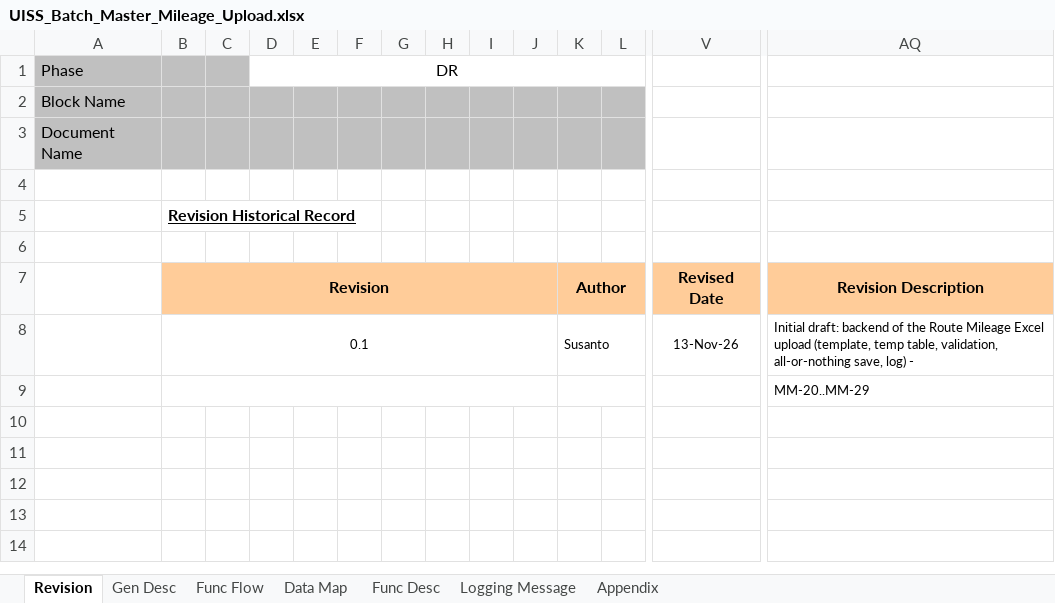
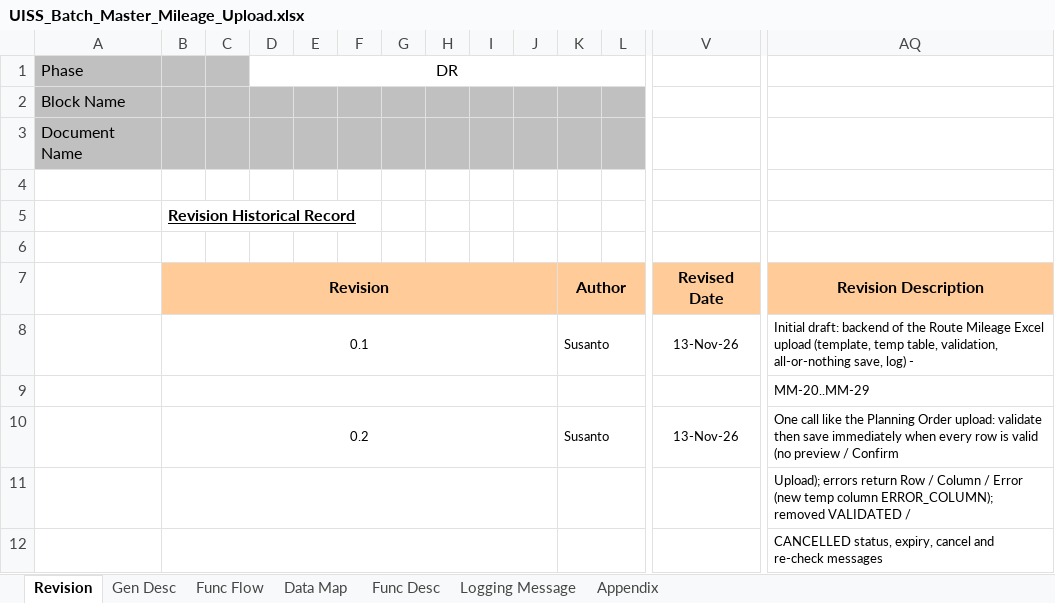
Before and after one commit to santo-san/tc-pbr, an Excel workbook: docs/uiss/UISS_Batch_Master_Mileage_Upload.xlsx, sheet Revision, drawn as a sheet; only a part is shown, gaps mark what is left out; values as stored, in another font and other column widths than the file's, no borders; rows hold the shown columns only; the diff names each change by its address in the sheet, - before the commit and + after, or states it on an @@ line.

```diff
--- a/docs/uiss/UISS_Batch_Master_Mileage_Upload.xlsx (sheet Revision)
+++ b/docs/uiss/UISS_Batch_Master_Mileage_Upload.xlsx (sheet Revision)
+row 10:  | 0.2 |  |  |  |  |  |  |  |  | Susanto |  | 13-Nov-26 | One call like the Planning Order upload: validate then save immediately when every row is valid (no preview / Confirm
+row 11:  |  |  |  |  |  |  |  |  |  |  |  |  | Upload); errors return Row / Column / Error (new temp column ERROR_COLUMN); removed VALIDATED /
+row 12:  |  |  |  |  |  |  |  |  |  |  |  |  | CANCELLED status, expiry, cancel and re-check messages
```
Also changed, not shown: sheet Logging Message, sheet Func Flow, sheet Data Map, sheet Func Desc, sheet Appendix, sheet Gen Desc, charts or pictures, 9 other files.
